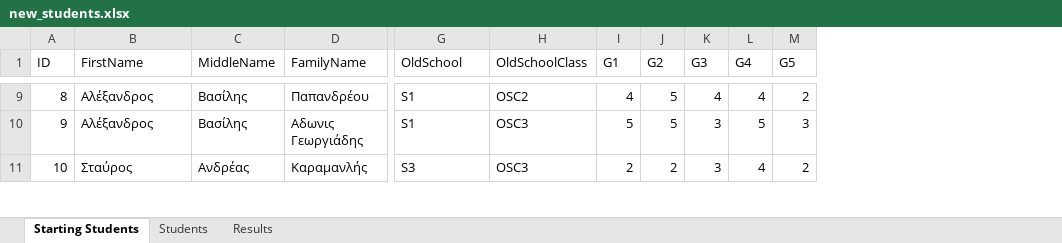
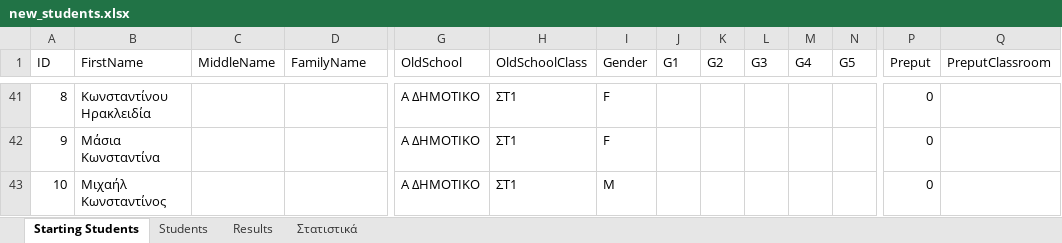
Before and after one commit to chrysochos/PutStudentsInClassrooms, an Excel workbook: new_students.xlsx, sheet Starting Students, drawn as a sheet; only a part is shown, gaps mark what is left out; values as stored, in another font and other column widths than the file's, no cell formats; addresses are those after the commit; the diff covers the shown part only; the diff names each change by its address in the sheet, - before the commit and + after, or states it on an @@ line.

Commit message:
Preput of some students to classrom is done

```diff
--- a/new_students.xlsx (sheet Starting Students)
+++ b/new_students.xlsx (sheet Starting Students)
+sheet tab: Στατιστικά
+column I (Gender), rows 41-43: F | F | M
+column P (Preput), rows 41-43: all 0
+column Q (PreputClassroom), empty
-B41 (FirstName): Αλέξανδρος
+B41 (FirstName): Κωνσταντίνου Ηρακλειδία
-C41:C42 (MiddleName): Βασίλης
+C41:C42 (MiddleName): (empty)
-D41 (FamilyName): Παπανδρέου
+D41 (FamilyName): (empty)
-G41:G42 (OldSchool): S1
+G41:G42 (OldSchool): Α ΔΗΜΟΤΙΚΟ
-H41 (OldSchoolClass): OSC2
+H41 (OldSchoolClass): ΣΤ1
-J41 (G1): 4
+J41 (G1): (empty)
-K41:K42 (G2): 5
+K41:K42 (G2): (empty)
-L41 (G3): 4
+L41 (G3): (empty)
-M41 (G4): 4
+M41 (G4): (empty)
-N41 (G5): 2
+N41 (G5): (empty)
-B42 (FirstName): Αλέξανδρος
+B42 (FirstName): Μάσια Κωνσταντίνα
-D42 (FamilyName): Αδωνις Γεωργιάδης
+D42 (FamilyName): (empty)
-H42:H43 (OldSchoolClass): OSC3
+H42:H43 (OldSchoolClass): ΣΤ1
-J42 (G1): 5
+J42 (G1): (empty)
-L42:L43 (G3): 3
+L42:L43 (G3): (empty)
-M42 (G4): 5
+M42 (G4): (empty)
-N42 (G5): 3
+N42 (G5): (empty)
-B43 (FirstName): Σταύρος
+B43 (FirstName): Μιχαήλ Κωνσταντίνος
-C43 (MiddleName): Ανδρέας
+C43 (MiddleName): (empty)
-D43 (FamilyName): Καραμανλής
+D43 (FamilyName): (empty)
-G43 (OldSchool): S3
+G43 (OldSchool): Α ΔΗΜΟΤΙΚΟ
-J43 (G1): 2
+J43 (G1): (empty)
-K43 (G2): 2
+K43 (G2): (empty)
-M43 (G4): 4
+M43 (G4): (empty)
-N43 (G5): 2
+N43 (G5): (empty)
```
Also changed, not shown: 80 added rows, 21 removed rows and 955 edited cells elsewhere in this sheet, sheet Students, sheet Results, cell formats, 10 other files.
